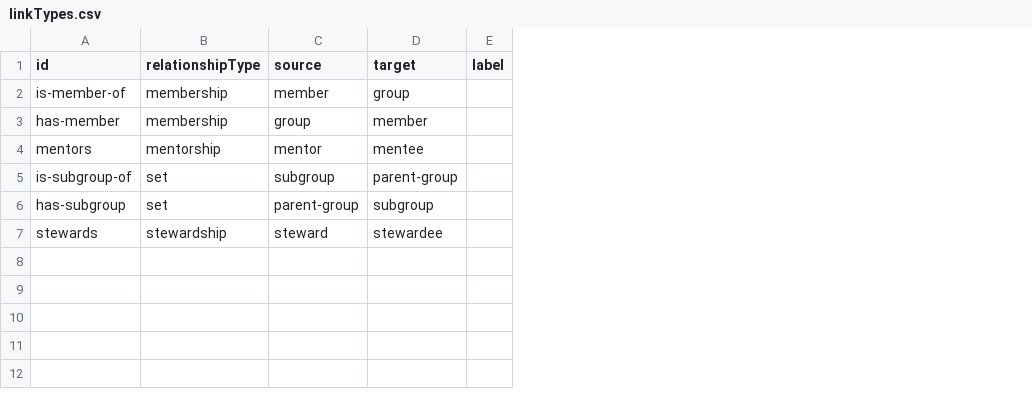
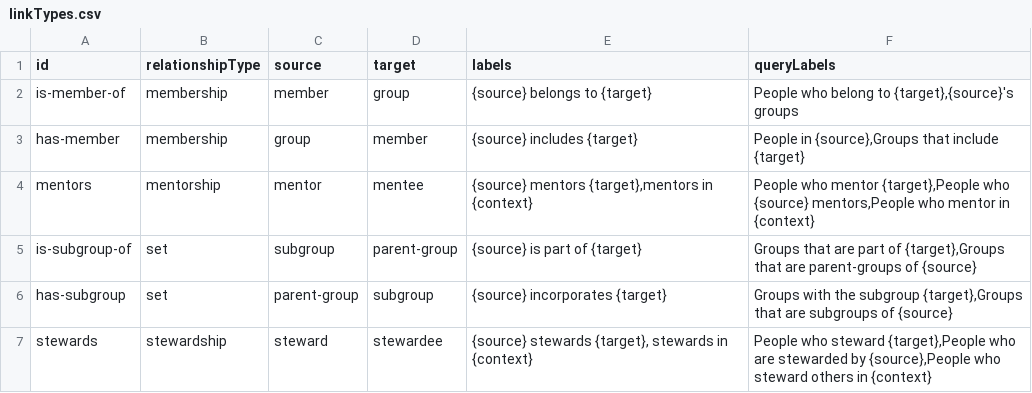
Before and after one commit to holodex/enspiral-data, a CSV file: linkTypes.csv, drawn as a sheet; removed rows and columns are numbered as before the commit, all else as after; the diff names each change by its address in the sheet, - before the commit and + after, or states it on an @@ line.

```diff
--- a/linkTypes.csv
+++ b/linkTypes.csv
-column E (label), empty
+column E (labels), rows 2-7: {source} belongs to {target} | {source} includes {target} | {source} mentors {target},mentors in {context} | {source} is part of {target} | {source} incorporates {target} | {source} stewards {target}, stewards in {context}
+column F (queryLabels), rows 2-7: People who belong to {target},{source}'s groups | People in {source},Groups that include {target} | People who mentor {target},People who {source} mentors,People who mentor in {context} | Groups that are part of {target},Groups that are parent-groups of {source} | Groups with the subgroup {target},Groups that are subgroups of {source} | People who steward {target},People who are stewarded by {source},People who steward others in {context}
```
Also changed, not shown: people.csv, relationships.csv, 1 other file.
